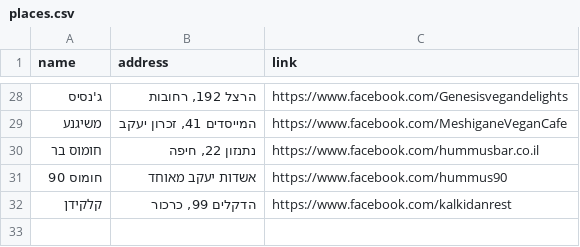
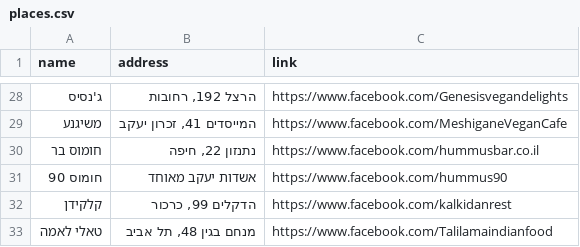
Before and after one commit to gilkremer123/vegan, a CSV file: places.csv, drawn as a sheet; only a part is shown, gaps mark what is left out.

Commit message:
feat: add new vegan place "טאלי לאמה" to places.csv

```diff
--- a/places.csv
+++ b/places.csv
@@ -32 +32,2 @@ name,address,link
 "קלקידן","הדקלים 99, כרכור","https://www.facebook.com/kalkidanrest"
+"טאלי לאמה","מנחם בגין 48, תל אביב","https://www.facebook.com/Talilamaindianfood"
```
